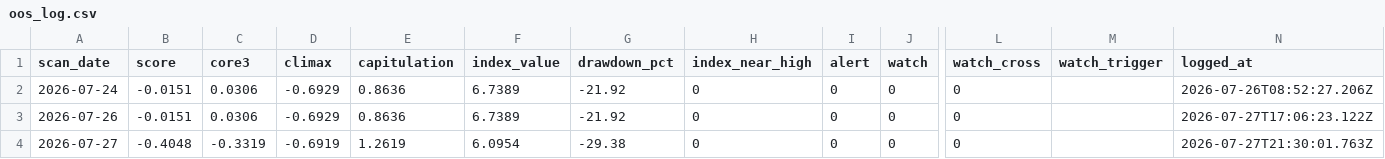
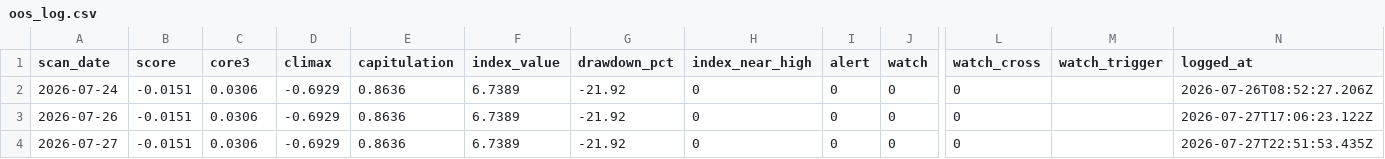
Before and after one commit to 22syn/gondar, a CSV file: results/oos_log.csv, drawn as a sheet; only a part is shown, gaps mark what is left out; the diff names each change by its address in the sheet, - before the commit and + after, or states it on an @@ line.

```diff
--- a/results/oos_log.csv
+++ b/results/oos_log.csv
-B4 (score): -0.4048
+B4 (score): -0.0151
-C4 (core3): -0.3319
+C4 (core3): 0.0306
-D4 (climax): -0.6919
+D4 (climax): -0.6929
-E4 (capitulation): 1.2619
+E4 (capitulation): 0.8636
-F4 (index_value): 6.0954
+F4 (index_value): 6.7389
-G4 (drawdown_pct): -29.38
+G4 (drawdown_pct): -21.92
-N4 (logged_at): 2026-07-27T21:30:01.763Z
+N4 (logged_at): 2026-07-27T22:51:53.435Z
```
Also changed, not shown: 1 other file.
